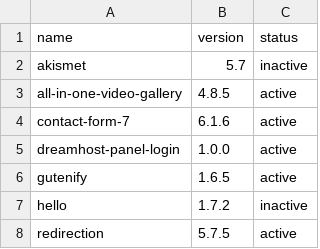
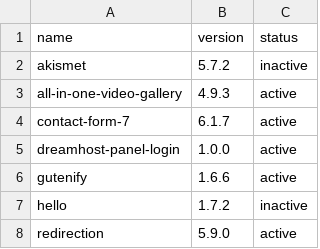
Before and after one commit to kaitlynh/kait.us, a CSV file: deploy/third-party-plugins.csv, drawn as a sheet.

```diff
--- a/deploy/third-party-plugins.csv
+++ b/deploy/third-party-plugins.csv
@@ -1,8 +1,8 @@
 name,version,status
-akismet,5.7,inactive
-all-in-one-video-gallery,4.8.5,active
-contact-form-7,6.1.6,active
+akismet,5.7.2,inactive
+all-in-one-video-gallery,4.9.3,active
+contact-form-7,6.1.7,active
 dreamhost-panel-login,1.0.0,active
-gutenify,1.6.5,active
+gutenify,1.6.6,active
 hello,1.7.2,inactive
-redirection,5.7.5,active
+redirection,5.9.0,active
```
Also changed, not shown: 1 other file.
